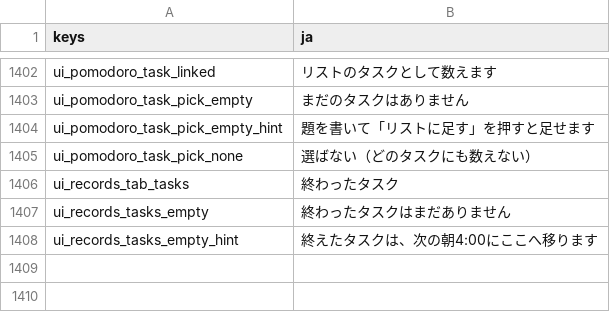
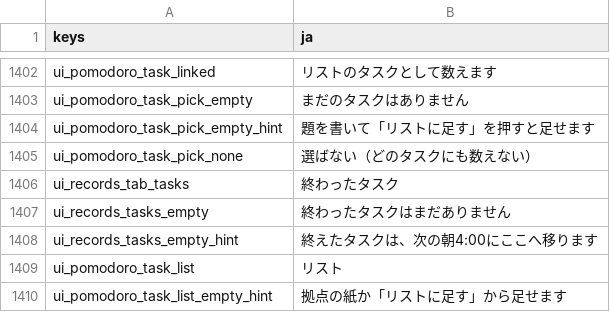
Before and after one commit to darkouji0105/pomodoro-heroes, a CSV file: localization/ja.csv, drawn as a sheet; only a part is shown, gaps mark what is left out.

```diff
--- a/localization/ja.csv
+++ b/localization/ja.csv
@@ -1408 +1408,3 @@ ui_records_tasks_empty,終わったタスクはまだありません
 ui_records_tasks_empty_hint,終えたタスクは、次の朝4:00にここへ移ります
+ui_pomodoro_task_list,リスト
+ui_pomodoro_task_list_empty_hint,拠点の紙か「リストに足す」から足せます
```
Also changed, not shown: 7 other files.
